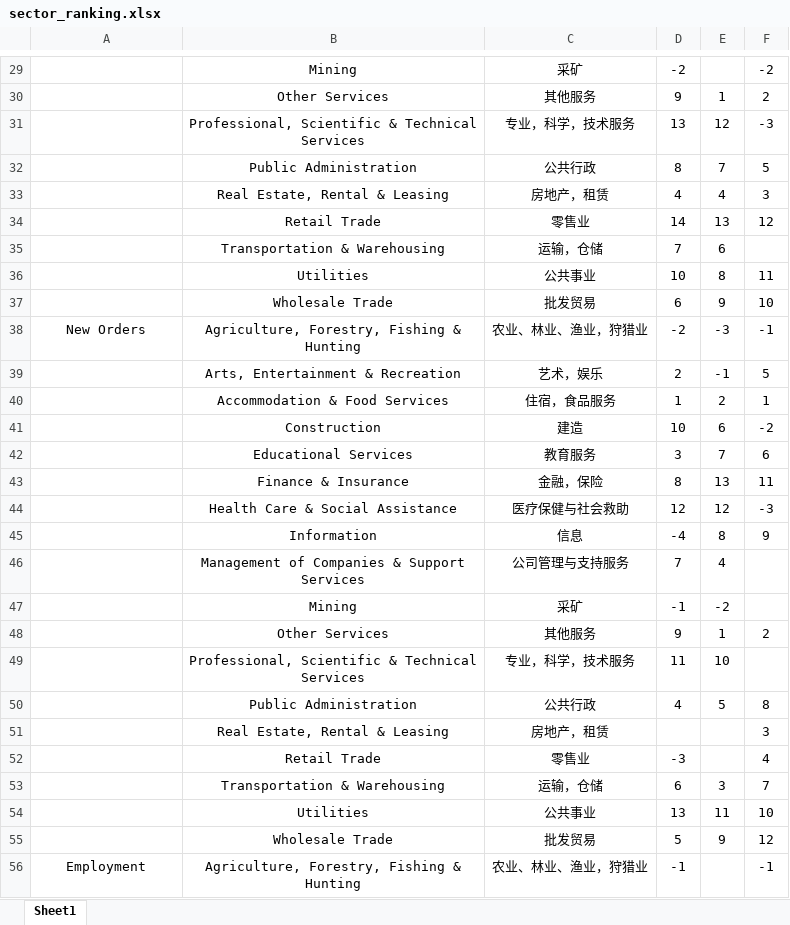
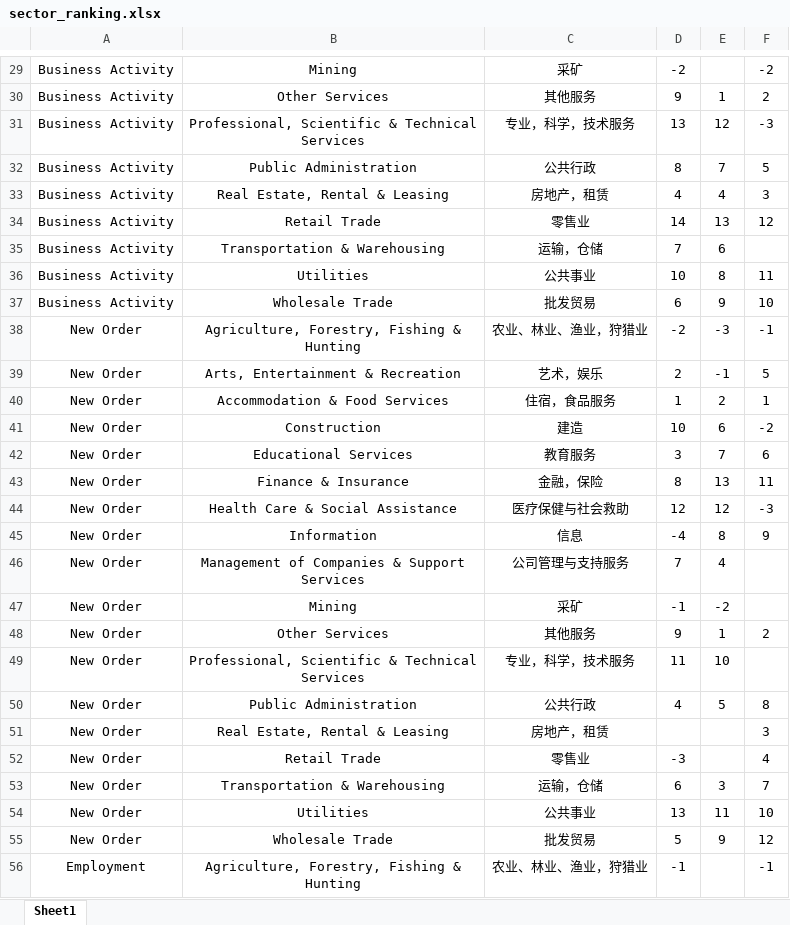
Before and after one commit to Jackylegend/python, an Excel workbook: nmi/sector_ranking.xlsx, sheet Sheet1, drawn as a sheet; only a part is shown, gaps mark what is left out; values as stored, in another font and other column widths than the file's, no borders; conditional formats not drawn; the diff covers the shown part only; the diff names each change by its address in the sheet, - before the commit and + after, or states it on an @@ line.

```diff
--- a/nmi/sector_ranking.xlsx (sheet Sheet1)
+++ b/nmi/sector_ranking.xlsx (sheet Sheet1)
-A29:A37: (empty)
+A29:A37: Business Activity
-A38: New Orders
+A38: New Order
-A39:A55: (empty)
+A39:A55: New Order
```
Also changed, not shown: 165 edited cells elsewhere in this sheet, pmi/comments.xlsx, pmi/commmodity_down.xlsx, 9 other files.
